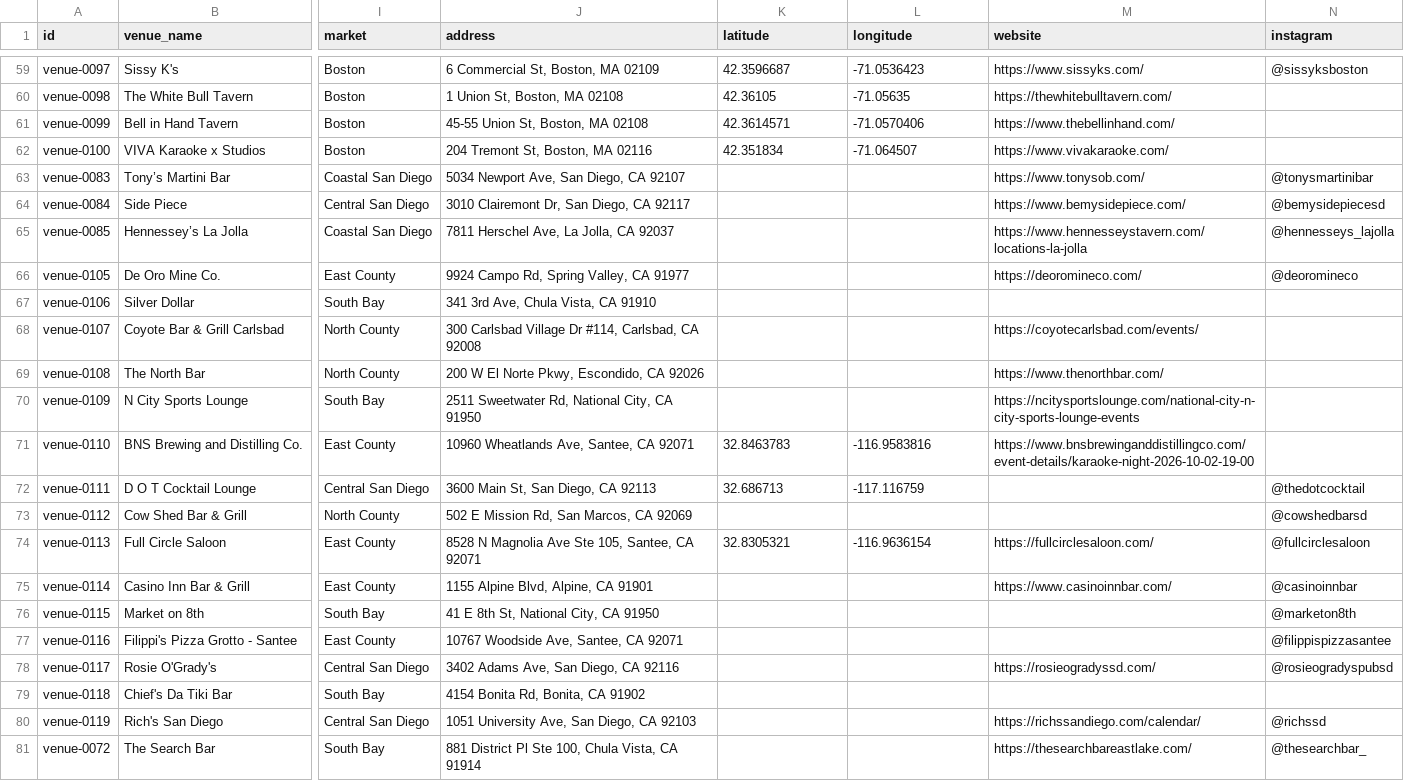
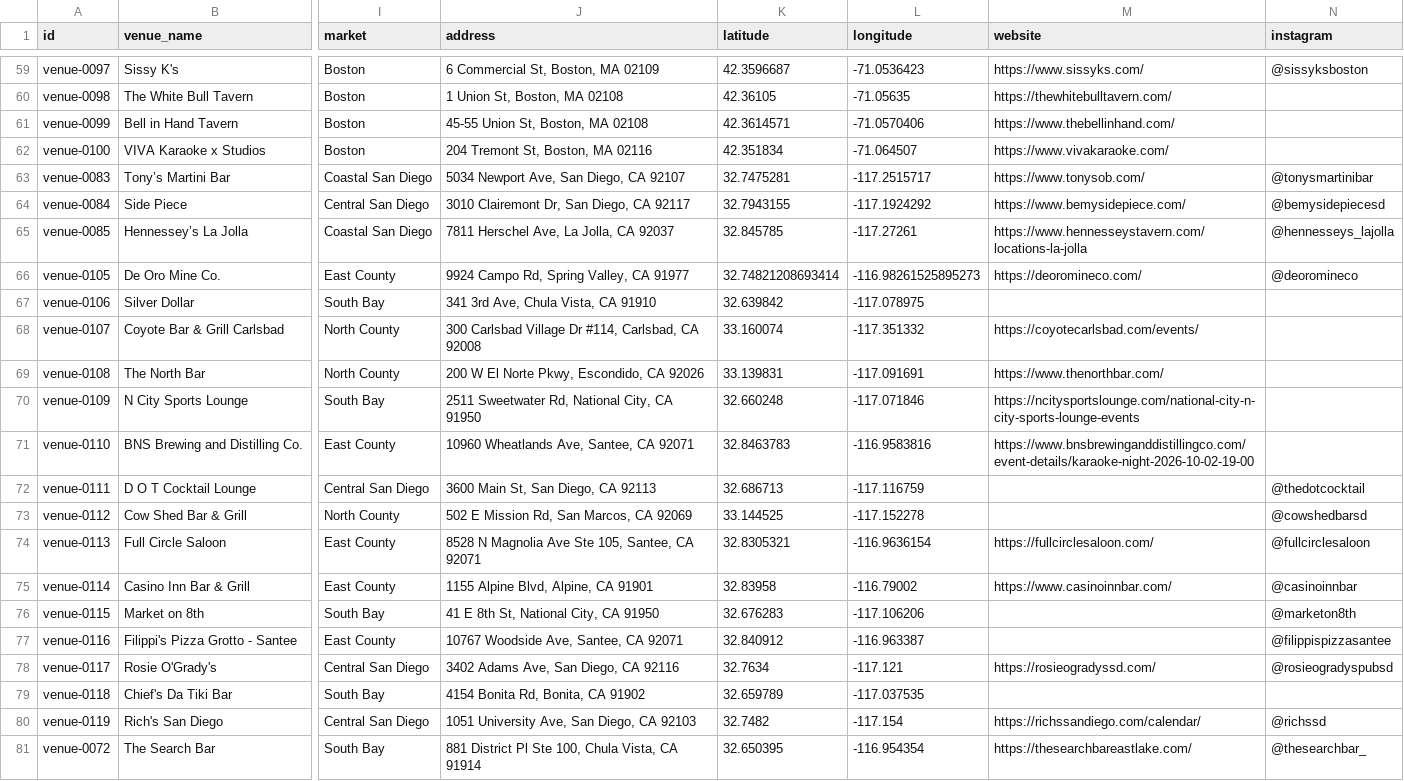
Before and after one commit to whiteinkcreates/singhub, a TSV file: public/data/venues.tsv, drawn as a sheet; only a part is shown, gaps mark what is left out; the diff covers the shown part only; the diff names each change by its address in the sheet, - before the commit and + after, or states it on an @@ line.

Commit message:
Complete San Diego venue GPS coverage
* data: add GPS coordinates for all San Diego venues

* data: require GPS coordinates for San Diego public venues

* test: prevent San Diego venues from losing GPS coordinates

* data: refresh coordinate sync metadata

```diff
--- a/public/data/venues.tsv
+++ b/public/data/venues.tsv
-K63 (latitude): (empty)
+K63 (latitude): 32.7475281
-L63 (longitude): (empty)
+L63 (longitude): -117.2515717
-K64 (latitude): (empty)
+K64 (latitude): 32.7943155
-L64 (longitude): (empty)
+L64 (longitude): -117.1924292
-K65 (latitude): (empty)
+K65 (latitude): 32.845785
-L65 (longitude): (empty)
+L65 (longitude): -117.27261
-K66 (latitude): (empty)
+K66 (latitude): 32.74821208693414
-L66 (longitude): (empty)
+L66 (longitude): -116.98261525895273
-K67 (latitude): (empty)
+K67 (latitude): 32.639842
-L67 (longitude): (empty)
+L67 (longitude): -117.078975
-K68 (latitude): (empty)
+K68 (latitude): 33.160074
-L68 (longitude): (empty)
+L68 (longitude): -117.351332
-K69 (latitude): (empty)
+K69 (latitude): 33.139831
-L69 (longitude): (empty)
+L69 (longitude): -117.091691
-K70 (latitude): (empty)
+K70 (latitude): 32.660248
-L70 (longitude): (empty)
+L70 (longitude): -117.071846
-K73 (latitude): (empty)
+K73 (latitude): 33.144525
-L73 (longitude): (empty)
+L73 (longitude): -117.152278
-K75 (latitude): (empty)
+K75 (latitude): 32.83958
-L75 (longitude): (empty)
+L75 (longitude): -116.79002
-K76 (latitude): (empty)
+K76 (latitude): 32.676283
-L76 (longitude): (empty)
+L76 (longitude): -117.106206
-K77 (latitude): (empty)
+K77 (latitude): 32.840912
-L77 (longitude): (empty)
+L77 (longitude): -116.963387
-K78 (latitude): (empty)
+K78 (latitude): 32.7634
-L78 (longitude): (empty)
+L78 (longitude): -117.121
-K79 (latitude): (empty)
+K79 (latitude): 32.659789
-L79 (longitude): (empty)
+L79 (longitude): -117.037535
-K80 (latitude): (empty)
+K80 (latitude): 32.7482
-L80 (longitude): (empty)
+L80 (longitude): -117.154
-K81 (latitude): (empty)
+K81 (latitude): 32.650395
-L81 (longitude): (empty)
+L81 (longitude): -116.954354
```
Also changed, not shown: 38 edited cells elsewhere in this file, 3 other files.
